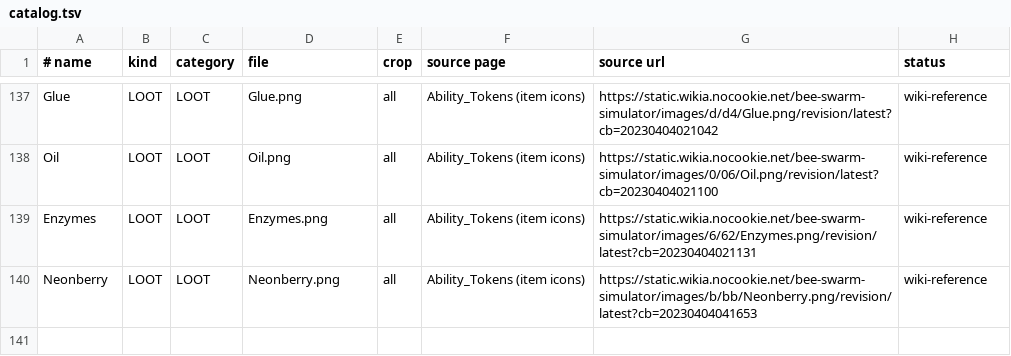
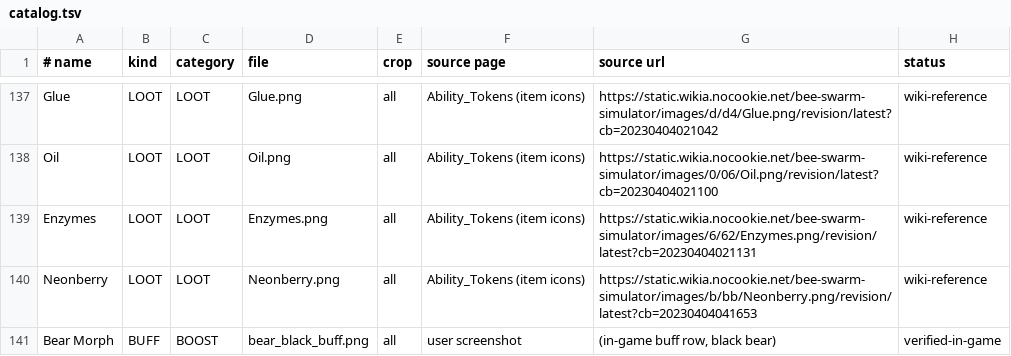
Before and after one commit to mfligt12/silly-macro, a TSV file: assets/catalog.tsv, drawn as a sheet; only a part is shown, gaps mark what is left out; the diff names each change by its address in the sheet, - before the commit and + after, or states it on an @@ line.

```diff
--- a/assets/catalog.tsv
+++ b/assets/catalog.tsv
+row 141: Bear Morph | BUFF | BOOST | bear_black_buff.png | all | user screenshot | (in-game buff row, black bear) | verified-in-game
```
Also changed, not shown: catalog/catalog_src.tsv, 2 other files.
